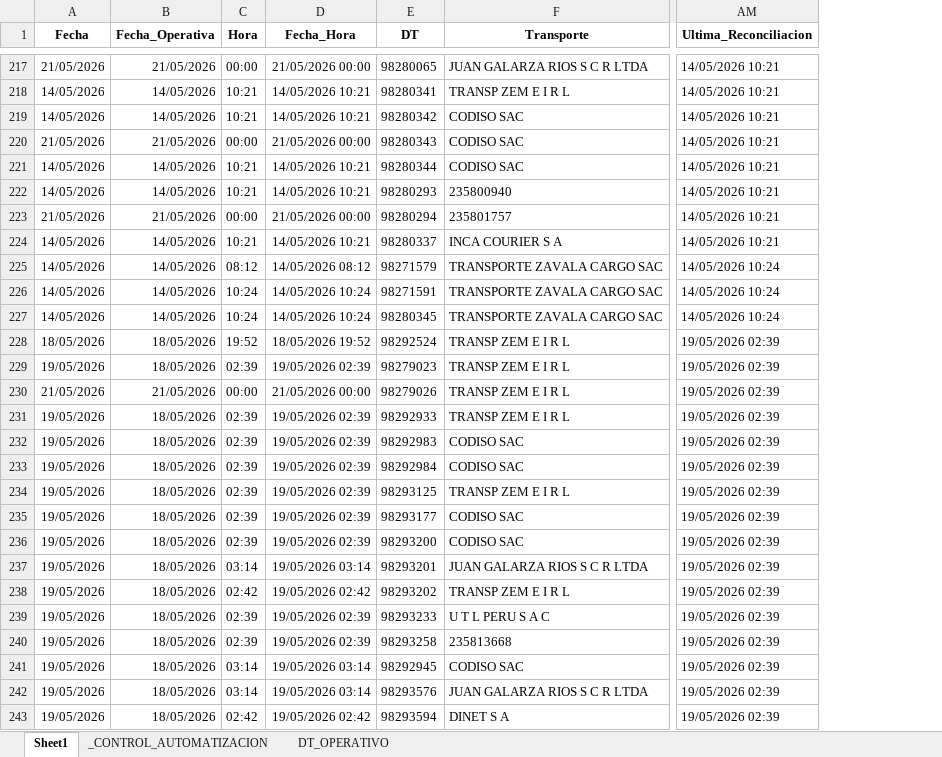
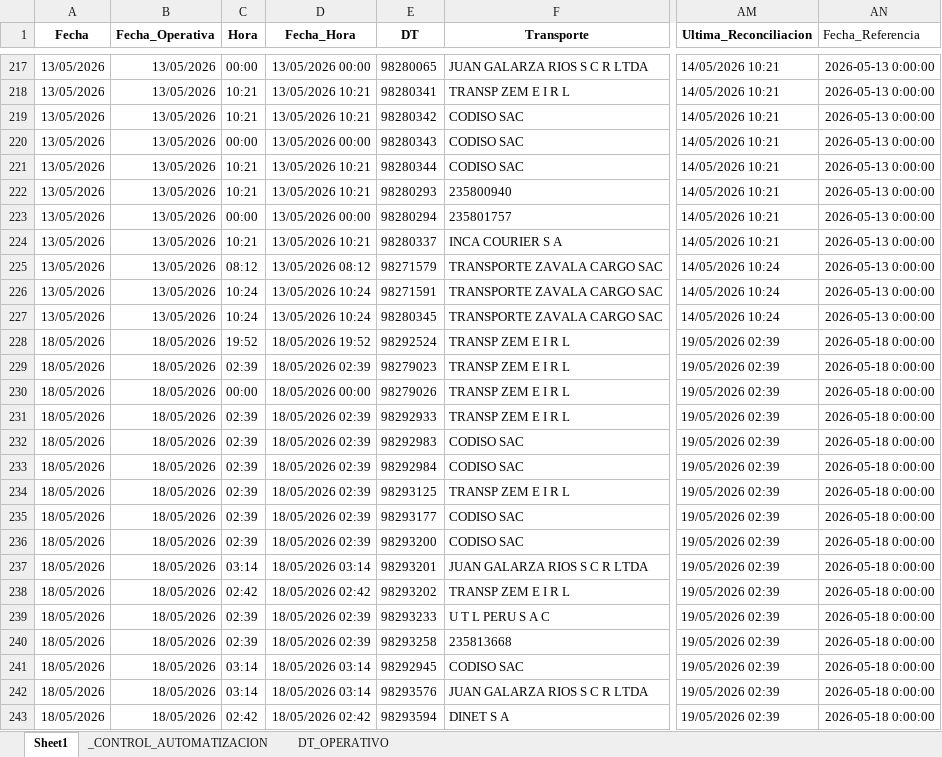
Before and after one commit to llKirell/dinet-dashboard-v2, an Excel workbook: data/latest.xlsx, sheet Sheet1, drawn as a sheet; only a part is shown, gaps mark what is left out; values as stored, in another font and other column widths than the file's, no borders; the diff covers the shown part only; the diff names each change by its address in the sheet, - before the commit and + after, or states it on an @@ line.

```diff
--- a/data/latest.xlsx (sheet Sheet1)
+++ b/data/latest.xlsx (sheet Sheet1)
+column AN (Fecha_Referencia), rows 217-243: 2026-05-13 0:00:00 | 2026-05-13 0:00:00 | 2026-05-13 0:00:00 | 2026-05-13 0:00:00 | 2026-05-13 0:00:00 | 2026-05-13 0:00:00 | 2026-05-13 0:00:00 | 2026-05-13 0:00:00 | 2026-05-13 0:00:00 | 2026-05-13 0:00:00 | 2026-05-13 0:00:00 | 2026-05-18 0:00:00 | 2026-05-18 0:00:00 | 2026-05-18 0:00:00 | 2026-05-18 0:00:00 | 2026-05-18 0:00:00 | 2026-05-18 0:00:00 | 2026-05-18 0:00:00 | 2026-05-18 0:00:00 | 2026-05-18 0:00:00 | 2026-05-18 0:00:00 | 2026-05-18 0:00:00 | 2026-05-18 0:00:00 | 2026-05-18 0:00:00 | 2026-05-18 0:00:00 | 2026-05-18 0:00:00 | 2026-05-18 0:00:00
-A217 (Fecha): 21/05/2026
+A217 (Fecha): 13/05/2026
-B217 (Fecha_Operativa): 21/05/2026
+B217 (Fecha_Operativa): 13/05/2026
-D217 (Fecha_Hora): 21/05/2026 00:00
+D217 (Fecha_Hora): 13/05/2026 00:00
-A218:A219 (Fecha): 14/05/2026
+A218:A219 (Fecha): 13/05/2026
-B218:B219 (Fecha_Operativa): 14/05/2026
+B218:B219 (Fecha_Operativa): 13/05/2026
-D218:D219 (Fecha_Hora): 14/05/2026 10:21
+D218:D219 (Fecha_Hora): 13/05/2026 10:21
-A220 (Fecha): 21/05/2026
+A220 (Fecha): 13/05/2026
-B220 (Fecha_Operativa): 21/05/2026
+B220 (Fecha_Operativa): 13/05/2026
-D220 (Fecha_Hora): 21/05/2026 00:00
+D220 (Fecha_Hora): 13/05/2026 00:00
-A221:A222 (Fecha): 14/05/2026
+A221:A222 (Fecha): 13/05/2026
-B221:B222 (Fecha_Operativa): 14/05/2026
+B221:B222 (Fecha_Operativa): 13/05/2026
-D221:D222 (Fecha_Hora): 14/05/2026 10:21
+D221:D222 (Fecha_Hora): 13/05/2026 10:21
-A223 (Fecha): 21/05/2026
+A223 (Fecha): 13/05/2026
-B223 (Fecha_Operativa): 21/05/2026
+B223 (Fecha_Operativa): 13/05/2026
-D223 (Fecha_Hora): 21/05/2026 00:00
+D223 (Fecha_Hora): 13/05/2026 00:00
-A224:A227 (Fecha): 14/05/2026
+A224:A227 (Fecha): 13/05/2026
-B224:B227 (Fecha_Operativa): 14/05/2026
+B224:B227 (Fecha_Operativa): 13/05/2026
-D224 (Fecha_Hora): 14/05/2026 10:21
+D224 (Fecha_Hora): 13/05/2026 10:21
-D225 (Fecha_Hora): 14/05/2026 08:12
+D225 (Fecha_Hora): 13/05/2026 08:12
-D226:D227 (Fecha_Hora): 14/05/2026 10:24
+D226:D227 (Fecha_Hora): 13/05/2026 10:24
-A229 (Fecha): 19/05/2026
+A229 (Fecha): 18/05/2026
-D229 (Fecha_Hora): 19/05/2026 02:39
+D229 (Fecha_Hora): 18/05/2026 02:39
-A230 (Fecha): 21/05/2026
+A230 (Fecha): 18/05/2026
-B230 (Fecha_Operativa): 21/05/2026
+B230 (Fecha_Operativa): 18/05/2026
-D230 (Fecha_Hora): 21/05/2026 00:00
+D230 (Fecha_Hora): 18/05/2026 00:00
-A231:A243 (Fecha): 19/05/2026
+A231:A243 (Fecha): 18/05/2026
-D231:D236 (Fecha_Hora): 19/05/2026 02:39
+D231:D236 (Fecha_Hora): 18/05/2026 02:39
-D237 (Fecha_Hora): 19/05/2026 03:14
+D237 (Fecha_Hora): 18/05/2026 03:14
-D238 (Fecha_Hora): 19/05/2026 02:42
+D238 (Fecha_Hora): 18/05/2026 02:42
-D239:D240 (Fecha_Hora): 19/05/2026 02:39
+D239:D240 (Fecha_Hora): 18/05/2026 02:39
-D241:D242 (Fecha_Hora): 19/05/2026 03:14
+D241:D242 (Fecha_Hora): 18/05/2026 03:14
-D243 (Fecha_Hora): 19/05/2026 02:42
+D243 (Fecha_Hora): 18/05/2026 02:42
```
Also changed, not shown: 209 edited cells elsewhere in this sheet, sheet _CONTROL_AUTOMATIZACION.
